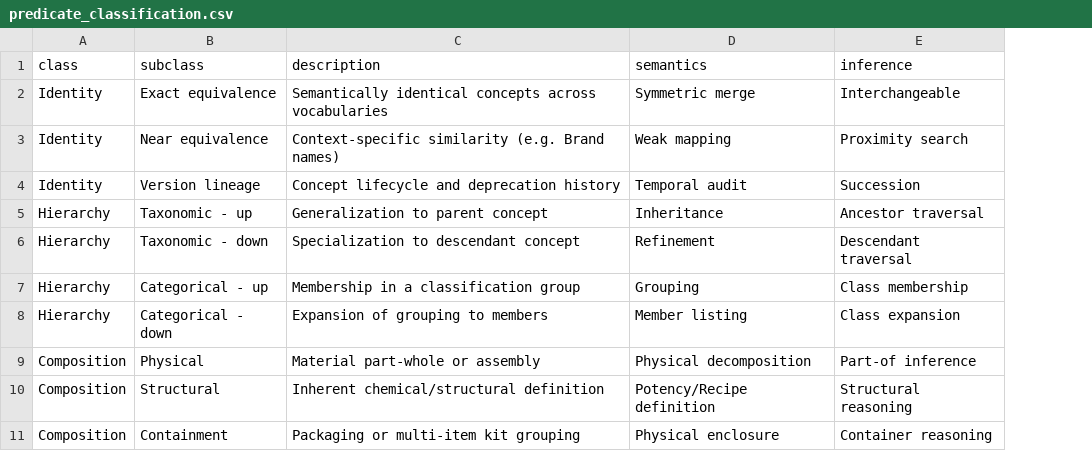
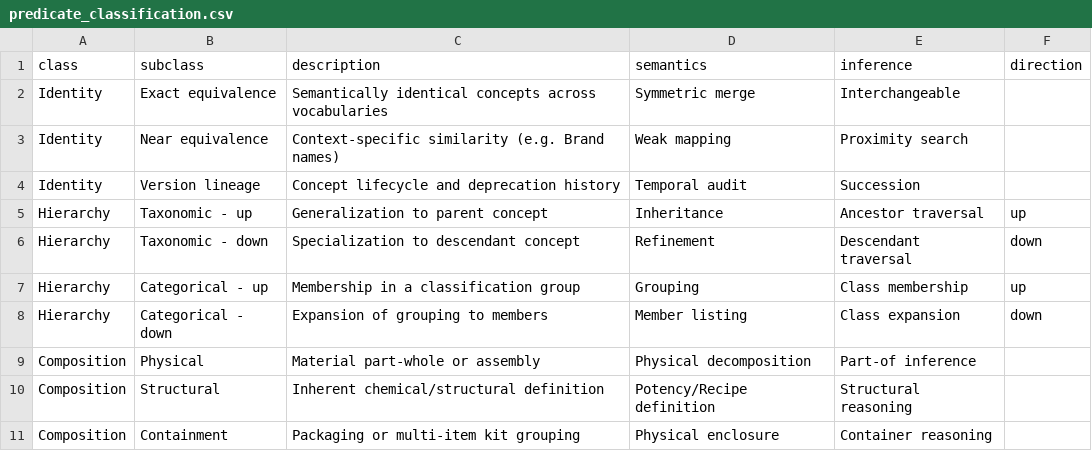
Before and after one commit to AustralianCancerDataNetwork/omop-graph, a CSV file: src/omop_graph/data/predicate_classification.csv, drawn as a sheet; only a part is shown; the diff names each change by its address in the sheet, - before the commit and + after, or states it on an @@ line.

Commit message:
Store hierarchy direction as a typed relationship_class column

```diff
--- a/src/omop_graph/data/predicate_classification.csv
+++ b/src/omop_graph/data/predicate_classification.csv
+column F (direction), rows 5-8: up | down | up | down
```
Also changed, not shown: 9 other files.
